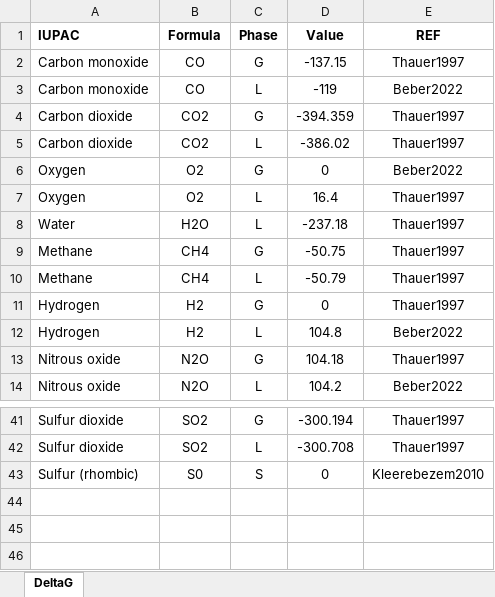
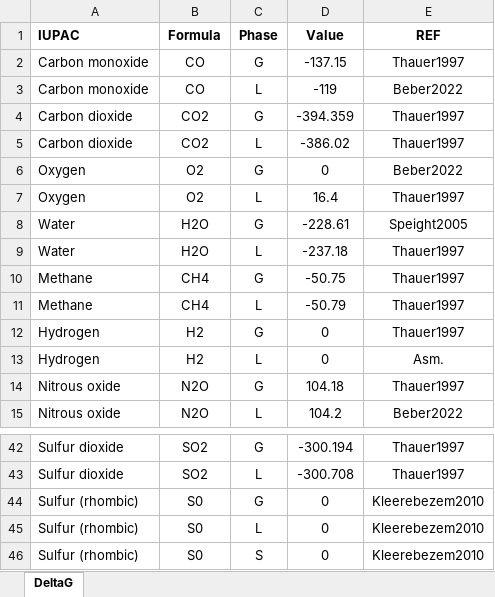
Before and after one commit to drmartinezrabert/EcoSysEM, an Excel workbook: ecosysem/db/Excels/DeltaG0f.xlsx, sheet DeltaG, drawn as a sheet; only a part is shown, gaps mark what is left out; values as stored, in another font and other column widths than the file's, no borders; addresses are those after the commit; the diff names each change by its address in the sheet, - before the commit and + after, or states it on an @@ line.

Commit message:
Update database: DeltaG0f

```diff
--- a/ecosysem/db/Excels/DeltaG0f.xlsx (sheet DeltaG)
+++ b/ecosysem/db/Excels/DeltaG0f.xlsx (sheet DeltaG)
+row 8: Water | H2O | G | -228.61 | Speight2005
-D13 (Value): 104.8
+D13 (Value): 0
-E13 (REF): Beber2022
+E13 (REF): Asm.
+row 44: Sulfur (rhombic) | S0 | G | 0 | Kleerebezem2010
+row 45: Sulfur (rhombic) | S0 | L | 0 | Kleerebezem2010
```
Also changed, not shown: 1 other file.
